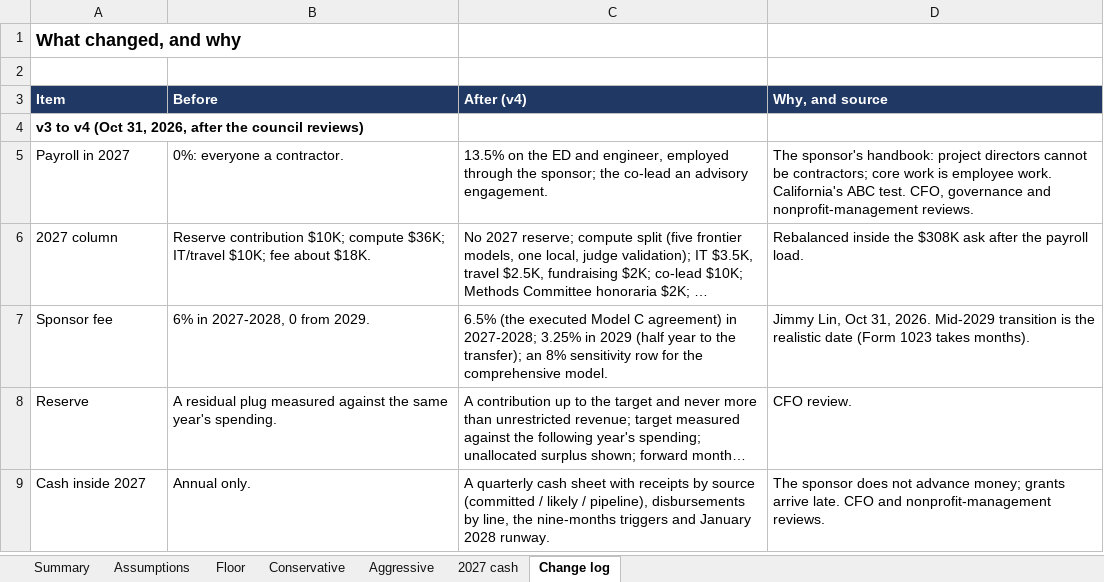
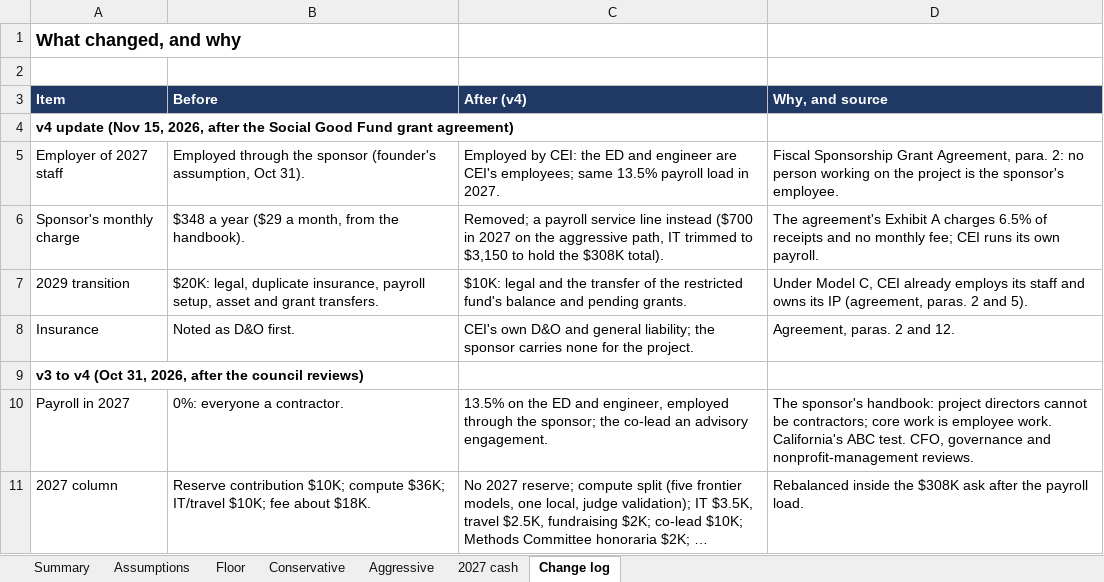
Before and after one commit to cjimmylin/cei-biz-share, an Excel workbook: source/CEI-Budget-v4-2027-2031.xlsx, sheet Change log, drawn as a sheet; only a part is shown; the shorter side is filled out with more unchanged rows; long unchanged cells end in …; values as stored, in another font and other column widths than the file's, no borders; the diff names each change by its address in the sheet, - before the commit and + after, or states it on an @@ line.

```diff
--- a/source/CEI-Budget-v4-2027-2031.xlsx (sheet Change log)
+++ b/source/CEI-Budget-v4-2027-2031.xlsx (sheet Change log)
+row 4: v4 update (Nov 15, 2026, after the Social Good Fund grant agreement)
+row 5: Employer of 2027 staff | Employed through the sponsor (founder's assumption, Oct 31). | Employed by CEI: the ED and engineer are CEI's employees; same 13.5% payroll load in 2027. | Fiscal Sponsorship Grant Agreement, para. 2: no person working on the project is the sponsor's employee.
+row 6: Sponsor's monthly charge | $348 a year ($29 a month, from the handbook). | Removed; a payroll service line instead ($700 in 2027 on the aggressive path, IT trimmed to $3,150 to hold the $308K total). | The agreement's Exhibit A charges 6.5% of receipts and no monthly fee; CEI runs its own payroll.
+row 7: 2029 transition | $20K: legal, duplicate insurance, payroll setup, asset and grant transfers. | $10K: legal and the transfer of the restricted fund's balance and pending grants. | Under Model C, CEI already employs its staff and owns its IP (agreement, paras. 2 and 5).
+row 8: Insurance | Noted as D&O first. | CEI's own D&O and general liability; the sponsor carries none for the project. | Agreement, paras. 2 and 12.
```
Also changed, not shown: sheet Summary, sheet Aggressive, sheet Floor, sheet Conservative, sheet 2027 cash, sheet Assumptions, formulas that keep their value, 10 other files.
